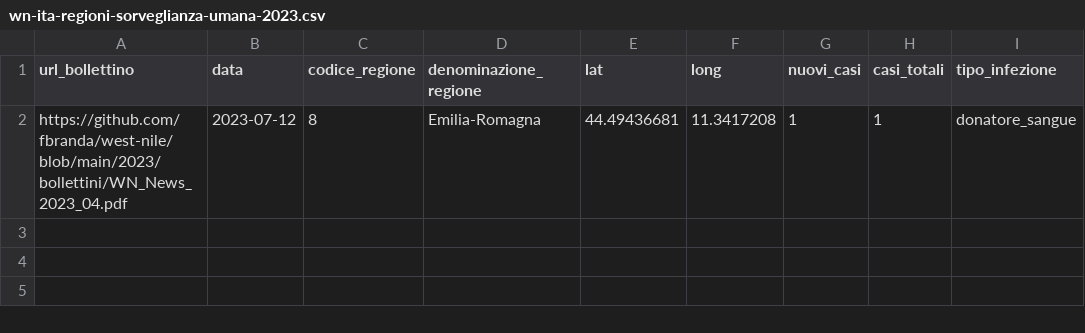
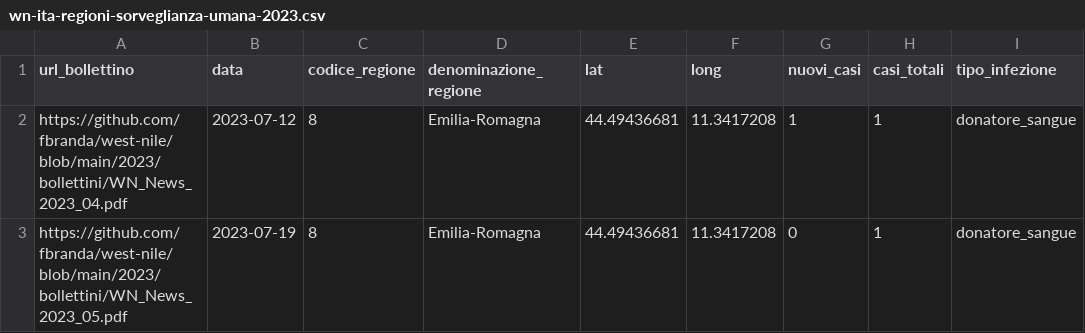
Before and after one commit to fbranda/west-nile, a CSV file: 2023/dati-sorveglianza-umana/wn-ita-regioni-sorveglianza-umana-2023.csv, drawn as a sheet; the diff names each change by its address in the sheet, - before the commit and + after, or states it on an @@ line.

```diff
--- a/2023/dati-sorveglianza-umana/wn-ita-regioni-sorveglianza-umana-2023.csv
+++ b/2023/dati-sorveglianza-umana/wn-ita-regioni-sorveglianza-umana-2023.csv
+row 3: https://github.com/fbranda/west-nile/blob/main/2023/bollettini/WN_News_2023_05.pdf | 2023-07-19 | 8 | Emilia-Romagna | 44.49436681 | 11.3417208 | 0 | 1 | donatore_sangue
```
Also changed, not shown: 2023/dati-sorveglianza-umana/wn-ita-province-sorveglianza-umana-2023.csv.
